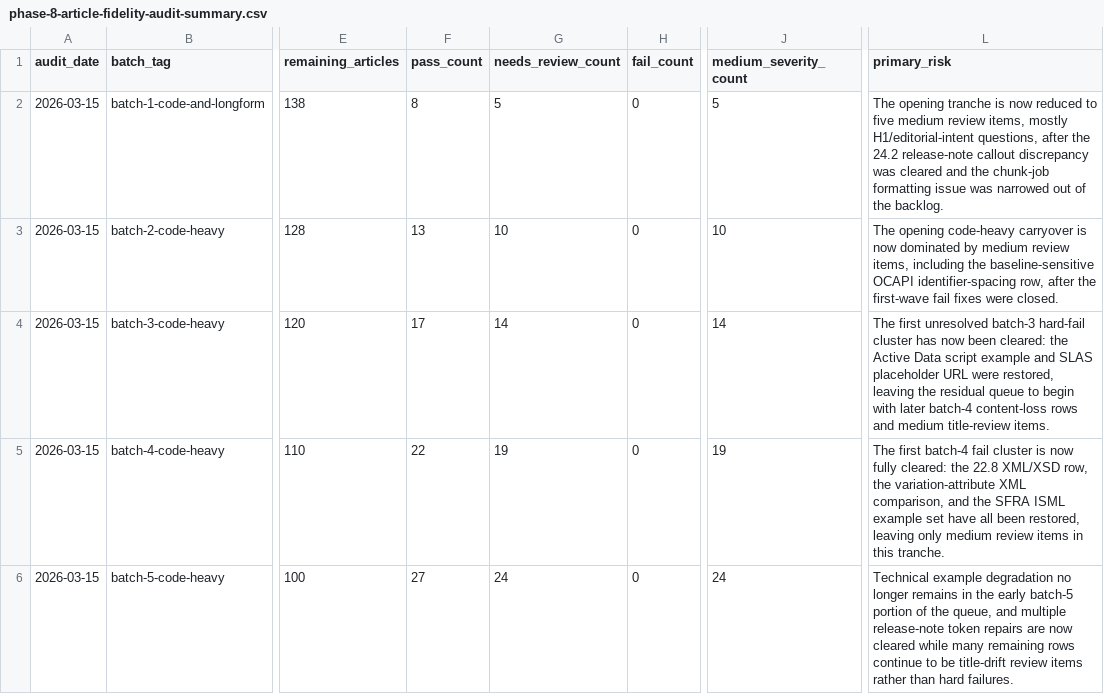
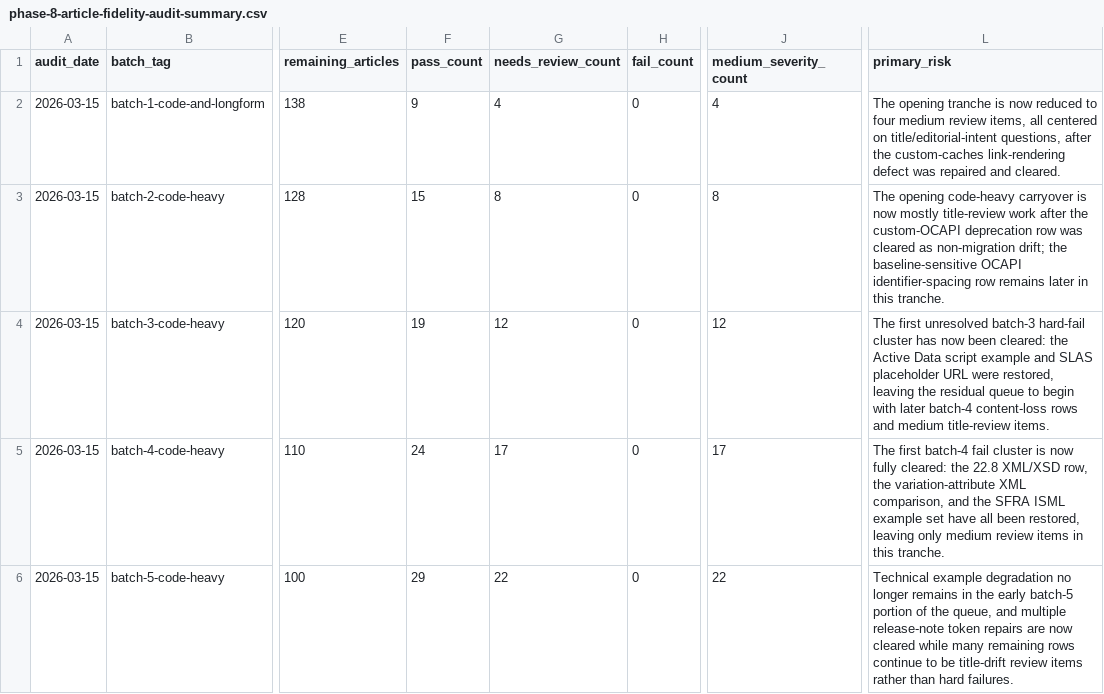
Before and after one commit to taurgis/rhino-inquisitor-com, a CSV file: migration/reports/phase-8-article-fidelity-audit-summary.csv, drawn as a sheet; only a part is shown, gaps mark what is left out; the diff covers the shown part only; the diff names each change by its address in the sheet, - before the commit and + after, or states it on an @@ line.

```diff
--- a/migration/reports/phase-8-article-fidelity-audit-summary.csv
+++ b/migration/reports/phase-8-article-fidelity-audit-summary.csv
-F2 (pass_count): 8
+F2 (pass_count): 9
-G2 (needs_review_count): 5
+G2 (needs_review_count): 4
-J2 (medium_severity_count): 5
+J2 (medium_severity_count): 4
-L2 (primary_risk): …reduced to five medium review items, mostly H1/editorial-intent questions, after the 24.2 release-note callout discrepancy was cleared and the chunk-job formatting issue was narrowed out of the backlog.
+L2 (primary_risk): …reduced to four medium review items, all centered on title/editorial-intent questions, after the custom-caches link-rendering defect was repaired and cleared.
-F3 (pass_count): 13
+F3 (pass_count): 15
-G3 (needs_review_count): 10
+G3 (needs_review_count): 8
-J3 (medium_severity_count): 10
+J3 (medium_severity_count): 8
-L3 (primary_risk): …is now dominated by medium review items, including the baseline-sensitive OCAPI identifier-spacing row, after the first-wave fail fixes were closed.
+L3 (primary_risk): …is now mostly title-review work after the custom-OCAPI deprecation row was cleared as non-migration drift; the baseline-sensitive OCAPI identifier-spacing row remains later in this tranche.
-F4 (pass_count): 17
+F4 (pass_count): 19
-G4 (needs_review_count): 14
+G4 (needs_review_count): 12
-J4 (medium_severity_count): 14
+J4 (medium_severity_count): 12
-F5 (pass_count): 22
+F5 (pass_count): 24
-G5 (needs_review_count): 19
+G5 (needs_review_count): 17
-J5 (medium_severity_count): 19
+J5 (medium_severity_count): 17
-F6 (pass_count): 27
+F6 (pass_count): 29
-G6 (needs_review_count): 24
+G6 (needs_review_count): 22
-J6 (medium_severity_count): 24
+J6 (medium_severity_count): 22
```
Also changed, not shown: 31 edited cells elsewhere in this file, migration/reports/phase-8-article-fidelity-audit.csv, 2 other files.
